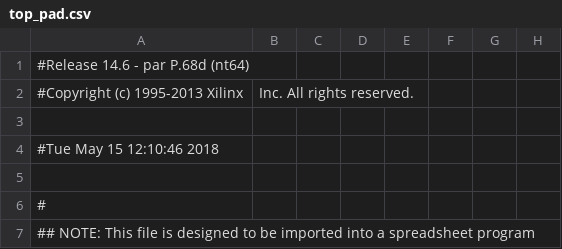
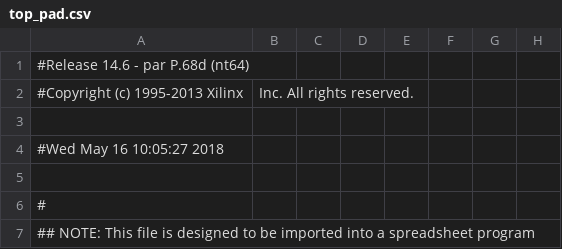
Before and after one commit to ryanmjacobs/stopwatch, a CSV file: new/top_pad.csv, drawn as a sheet; only a part is shown; the diff names each change by its address in the sheet, - before the commit and + after, or states it on an @@ line.

```diff
--- a/new/top_pad.csv
+++ b/new/top_pad.csv
-A4: #Tue May 15 12:10:46 2018
+A4: #Wed May 16 10:05:27 2018
```
Also changed, not shown: 49 other files.
